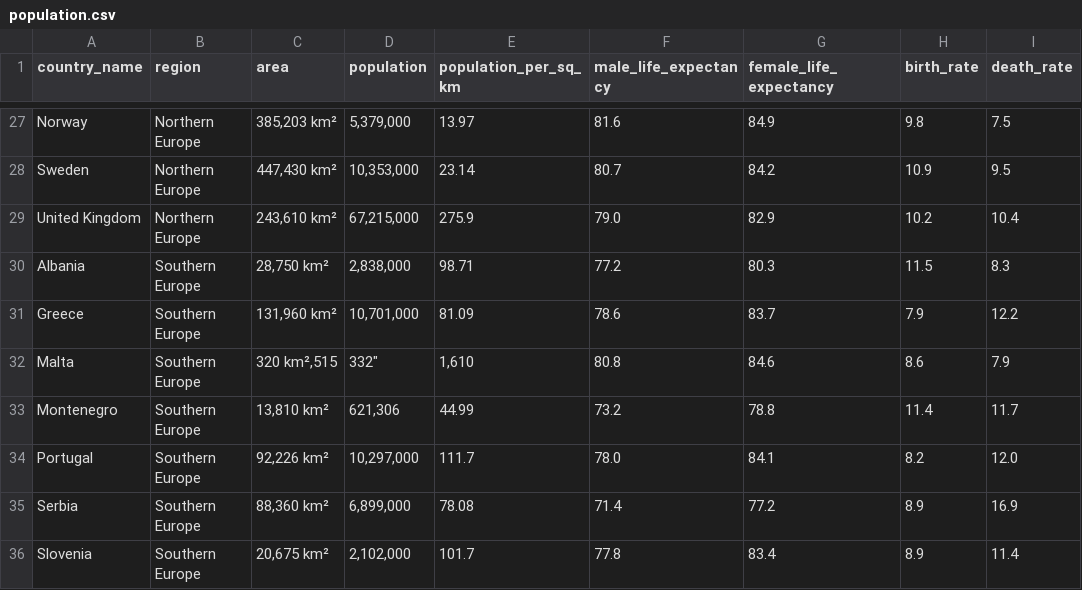
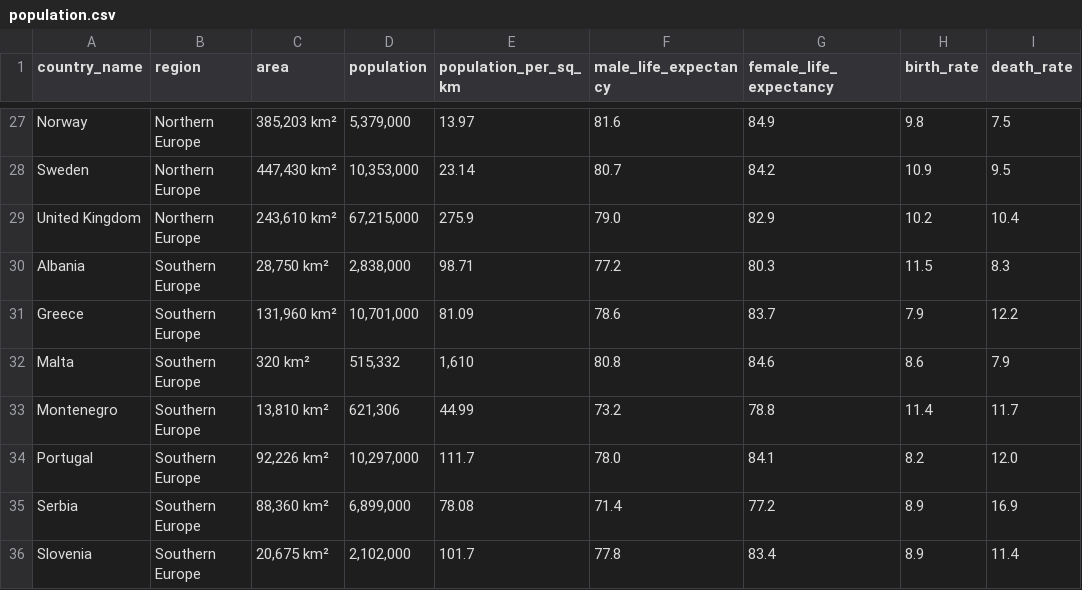
Before and after one commit to Jola2/SQL-portofio, a CSV file: Analysis_of_population_Europe/population.csv, drawn as a sheet; only a part is shown, gaps mark what is left out.

Commit message:
Update population.csv

```diff
--- a/Analysis_of_population_Europe/population.csv
+++ b/Analysis_of_population_Europe/population.csv
@@ -31,3 +31,3 @@ Albania,Southern Europe,"28,750 km²","2,838,000",98.71,77.2,80.3,11.5,8.3
 Greece,Southern Europe,"131,960 km²","10,701,000",81.09,78.6,83.7,7.9,12.2
-Malta,Southern Europe,"320 km²,"515,332","1,610",80.8,84.6,8.6,7.9
+Malta,Southern Europe,"320 km²","515,332","1,610",80.8,84.6,8.6,7.9
 Montenegro,Southern Europe,"13,810 km²","621,306",44.99,73.2,78.8,11.4,11.7
```
